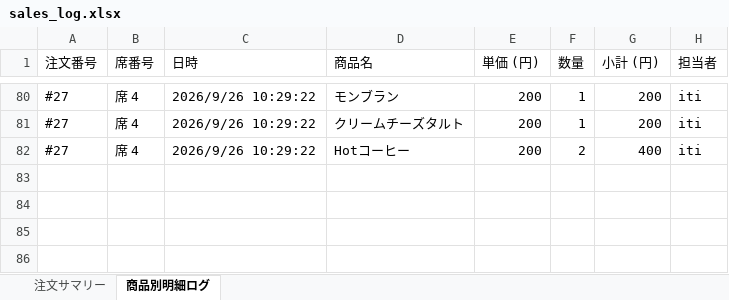
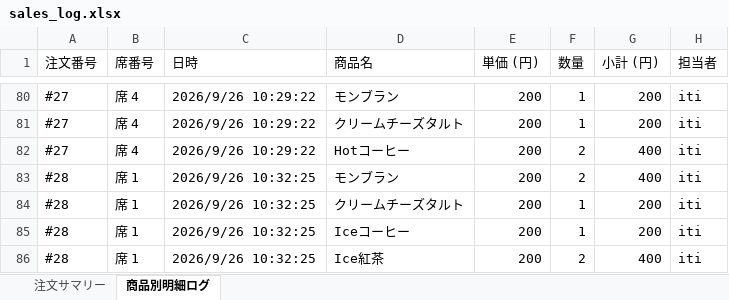
Before and after one commit to issei-desu/olive, an Excel workbook: sales_log.xlsx, sheet 商品別明細ログ, drawn as a sheet; only a part is shown, gaps mark what is left out; values as stored, in another font and other column widths than the file's, no borders; the diff names each change by its address in the sheet, - before the commit and + after, or states it on an @@ line.

Commit message:
Auto-sync sales log to Excel via POS

```diff
--- a/sales_log.xlsx (sheet 商品別明細ログ)
+++ b/sales_log.xlsx (sheet 商品別明細ログ)
+row 83: #28 | 席 1 | 2026/9/26 10:32:25 | モンブラン | 200 | 2 | 400 | iti
+row 84: #28 | 席 1 | 2026/9/26 10:32:25 | クリームチーズタルト | 200 | 1 | 200 | iti
+row 85: #28 | 席 1 | 2026/9/26 10:32:25 | Iceコーヒー | 200 | 1 | 200 | iti
+row 86: #28 | 席 1 | 2026/9/26 10:32:25 | Ice紅茶 | 200 | 2 | 400 | iti
```
Also changed, not shown: sheet 注文サマリー.
